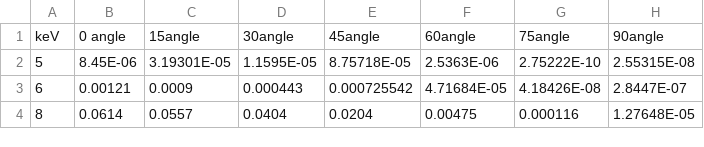
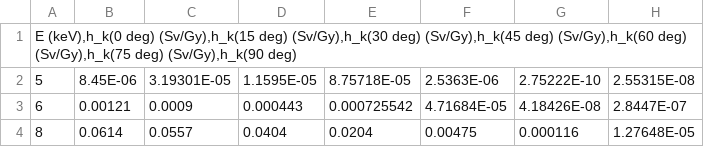
Before and after one commit to lmri-met/uspekpy, a CSV file: examples/data/input/hk_hp_3_cyl.csv, drawn as a sheet; only a part is shown; removed rows and columns are numbered as before the commit, all else as after; the diff names each change by its address in the sheet, - before the commit and + after, or states it on an @@ line.

```diff
--- a/examples/data/input/hk_hp_3_cyl.csv
+++ b/examples/data/input/hk_hp_3_cyl.csv
-row 1: keV | 0 angle | 15angle | 30angle | 45angle | 60angle | 75angle | 90angle
+row 1: E (keV),h_k(0 deg) (Sv/Gy),h_k(15 deg) (Sv/Gy),h_k(30 deg) (Sv/Gy),h_k(45 deg) (Sv/Gy),h_k(60 deg) (Sv/Gy),h_k(75 deg) (Sv/Gy),h_k(90 deg)
```
Also changed, not shown: examples/data/input/h_k_h_amb_10.csv, examples/data/input/hk_h_prime_0.07.csv, 1 other file.
